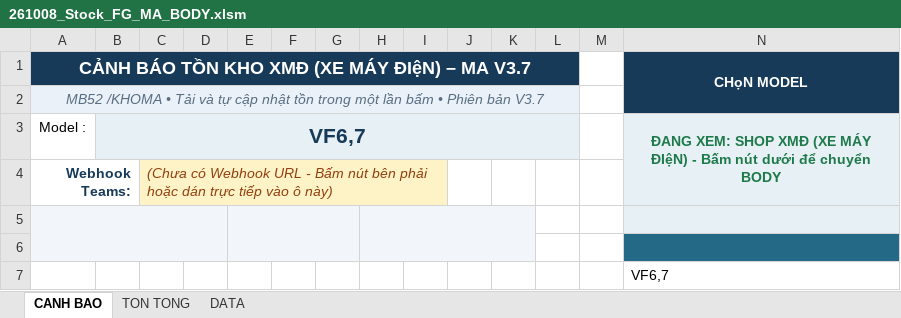
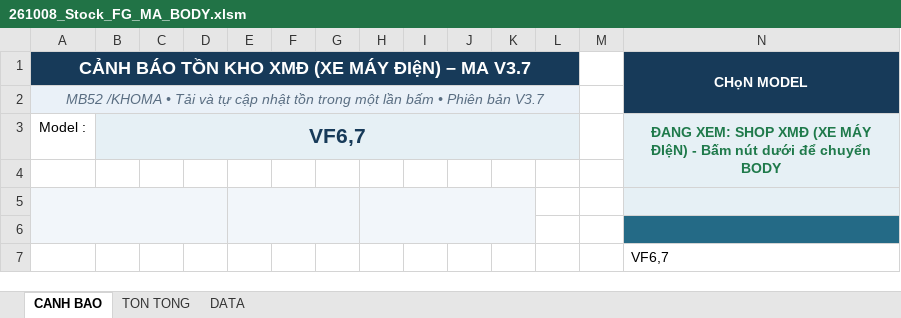
Before and after one commit to taikthp357-ctrl/SAP, an Excel workbook: 261008_Stock_FG_MA_BODY.xlsm, sheet CANH BAO, drawn as a sheet; only a part is shown; values as stored, in another font and other column widths than the file's, no borders; charts and pictures not drawn; the diff names each change by its address in the sheet, - before the commit and + after, or states it on an @@ line.

Commit message:
fix(webhook): resolve 401 using Teams Adaptive Card 1.2 payload & hide config sheet v3.7.2

```diff
--- a/261008_Stock_FG_MA_BODY.xlsm (sheet CANH BAO)
+++ b/261008_Stock_FG_MA_BODY.xlsm (sheet CANH BAO)
-row 4: Webhook Teams: |  | (Chưa có Webhook URL - Bấm nút bên phải hoặc dán trực tiếp vào ô này)
+row 4: (empty)
-A4:B4 merged
-C4:I4 fill: #FEF3C7
+C4:I4 fill: none
-C4:I4 merged
```
Also changed, not shown: charts or pictures, 3 other files.
